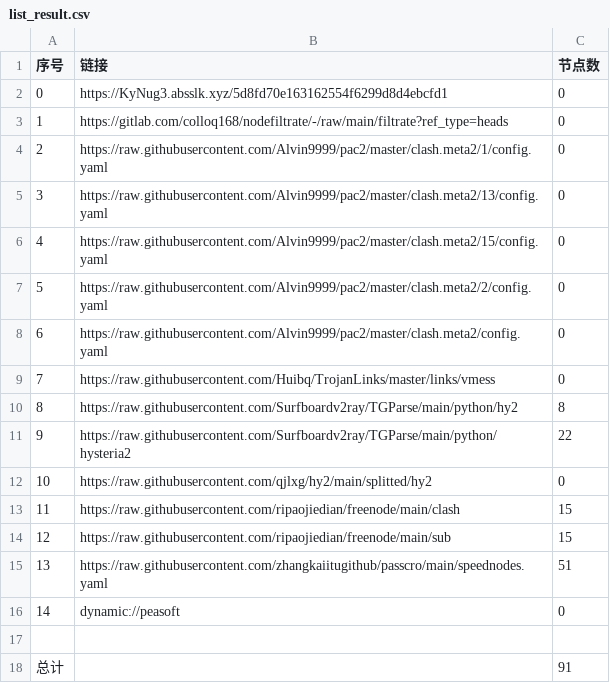
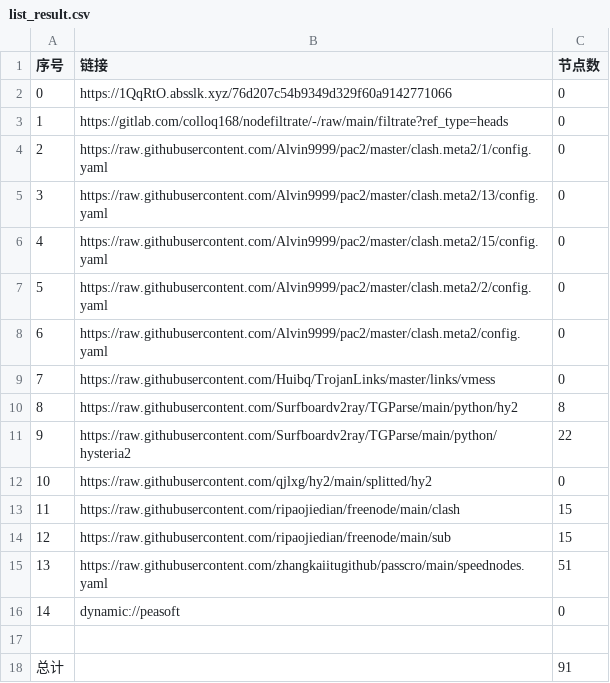
Before and after one commit to link8077/AutoMergePublicNodes, a CSV file: list_result.csv, drawn as a sheet.

```diff
--- a/list_result.csv
+++ b/list_result.csv
@@ -1,3 +1,3 @@
 序号,链接,节点数
-0,https://KyNug3.absslk.xyz/5d8fd70e163162554f6299d8d4ebcfd1,0
+0,https://1QqRtO.absslk.xyz/76d207c54b9349d329f60a9142771066,0
 1,https://gitlab.com/colloq168/nodefiltrate/-/raw/main/filtrate?ref_type=heads,0
```
Also changed, not shown: 6 other files.
